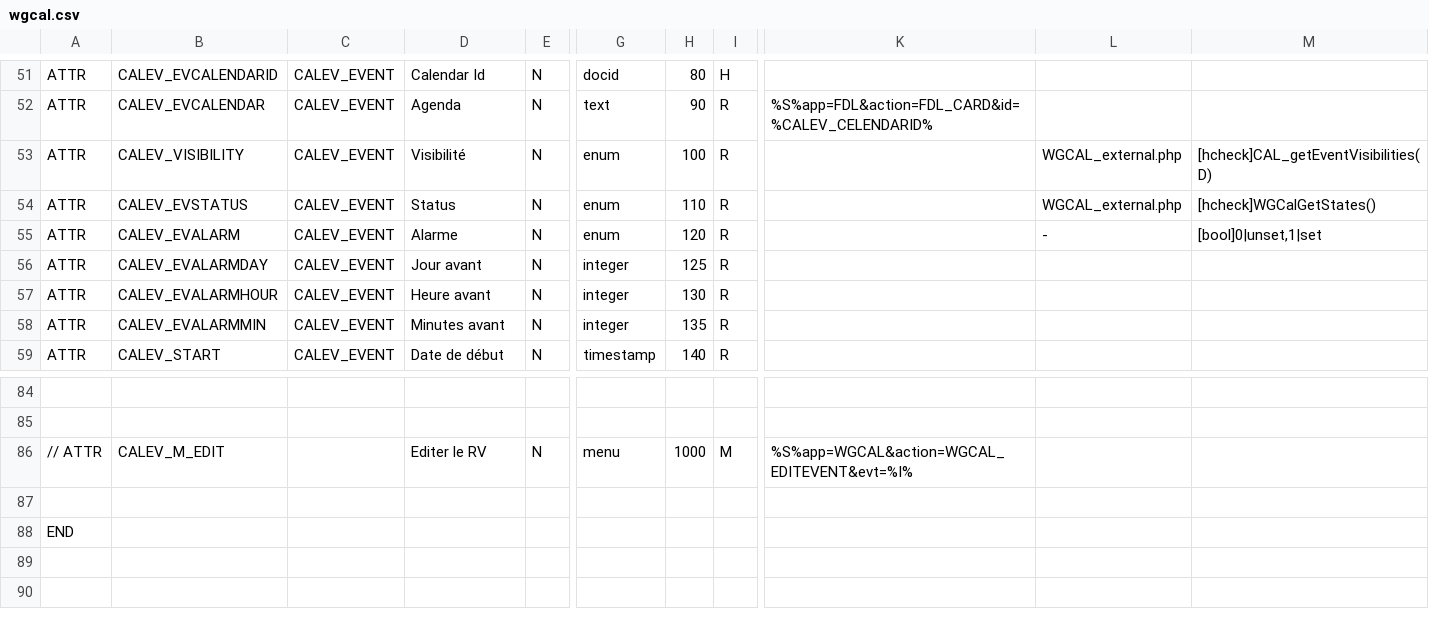
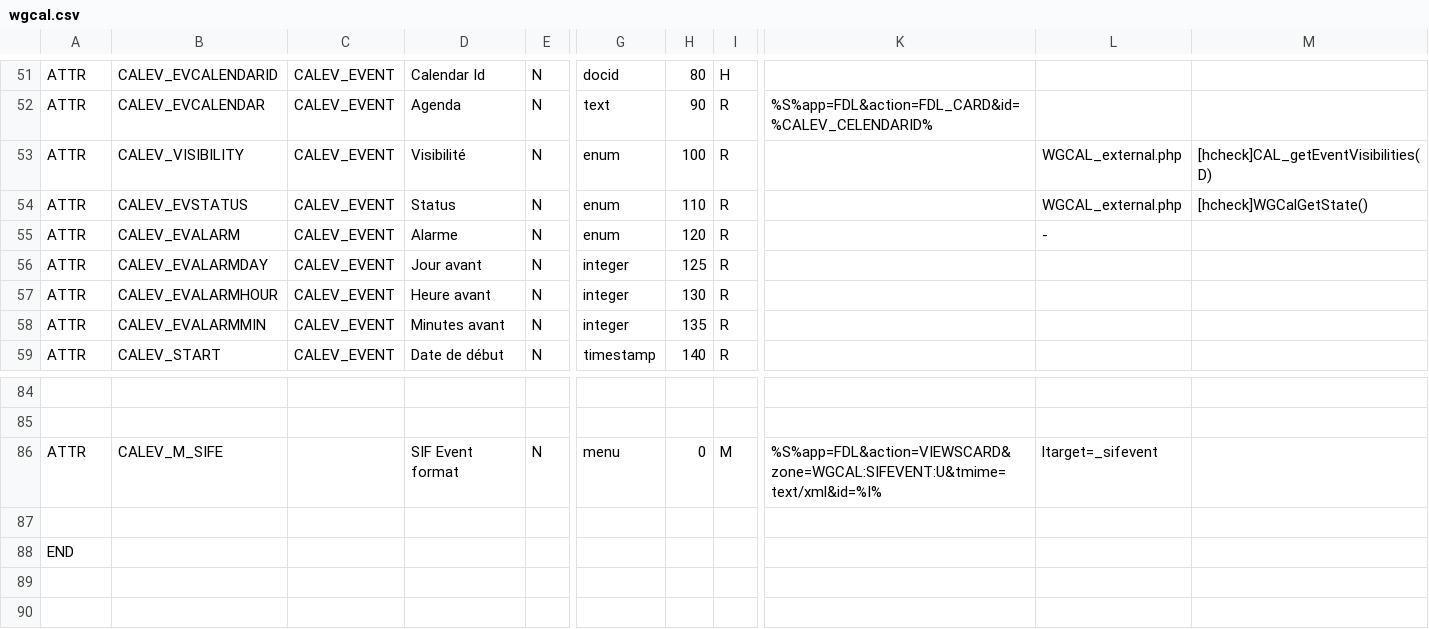
Before and after one commit to dynacase-labs/dynacase-thesaurus, a CSV file: wgcal/Families/wgcal.csv, drawn as a sheet; only a part is shown, gaps mark what is left out; the diff covers the shown part only; the diff names each change by its address in the sheet, - before the commit and + after, or states it on an @@ line.

Commit message:
Add special view to produce SIFEvent (SyncMl)

```diff
--- a/wgcal/Families/wgcal.csv
+++ b/wgcal/Families/wgcal.csv
-M54: [hcheck]WGCalGetStates()
+M54: [hcheck]WGCalGetState()
-M55: [bool]0|unset,1|set
+M55: (empty)
-A86: // ATTR
+A86: ATTR
-B86: CALEV_M_EDIT
+B86: CALEV_M_SIFE
-D86: Editer le RV
+D86: SIF Event format
-H86: 1000
+H86: 0
-K86: %S%app=WGCAL&action=WGCAL_EDITEVENT&evt=%I%
+K86: %S%app=FDL&action=VIEWSCARD&zone=WGCAL:SIFEVENT:U&tmime=text/xml&id=%I%
-L86: (empty)
+L86: ltarget=_sifevent
```
Also changed, not shown: 35 removed rows elsewhere in this file, 7 other files.
